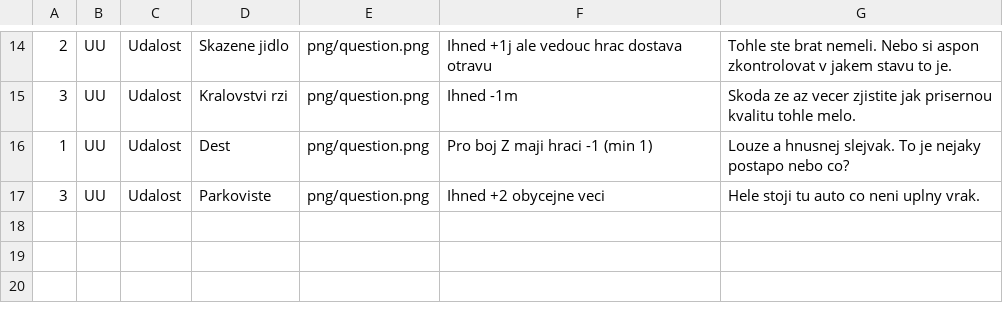
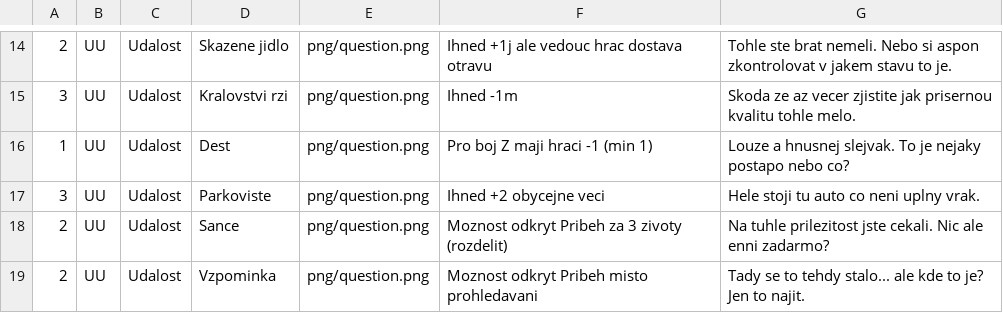
Before and after one commit to gdarai/cardgames, a CSV file: zombies_2/cards/csv_udalosti.csv, drawn as a sheet; only a part is shown, gaps mark what is left out; the diff names each change by its address in the sheet, - before the commit and + after, or states it on an @@ line.

```diff
--- a/zombies_2/cards/csv_udalosti.csv
+++ b/zombies_2/cards/csv_udalosti.csv
+row 18: 2 | UU | Udalost | Sance | png/question.png | Moznost odkryt Pribeh za 3 zivoty (rozdelit) | Na tuhle prilezitost jste cekali. Nic ale enni zadarmo?
+row 19: 2 | UU | Udalost | Vzpominka | png/question.png | Moznost odkryt Pribeh misto prohledavani | Tady se to tehdy stalo... ale kde to je? Jen to najit.
```
Also changed, not shown: 3 other files.
